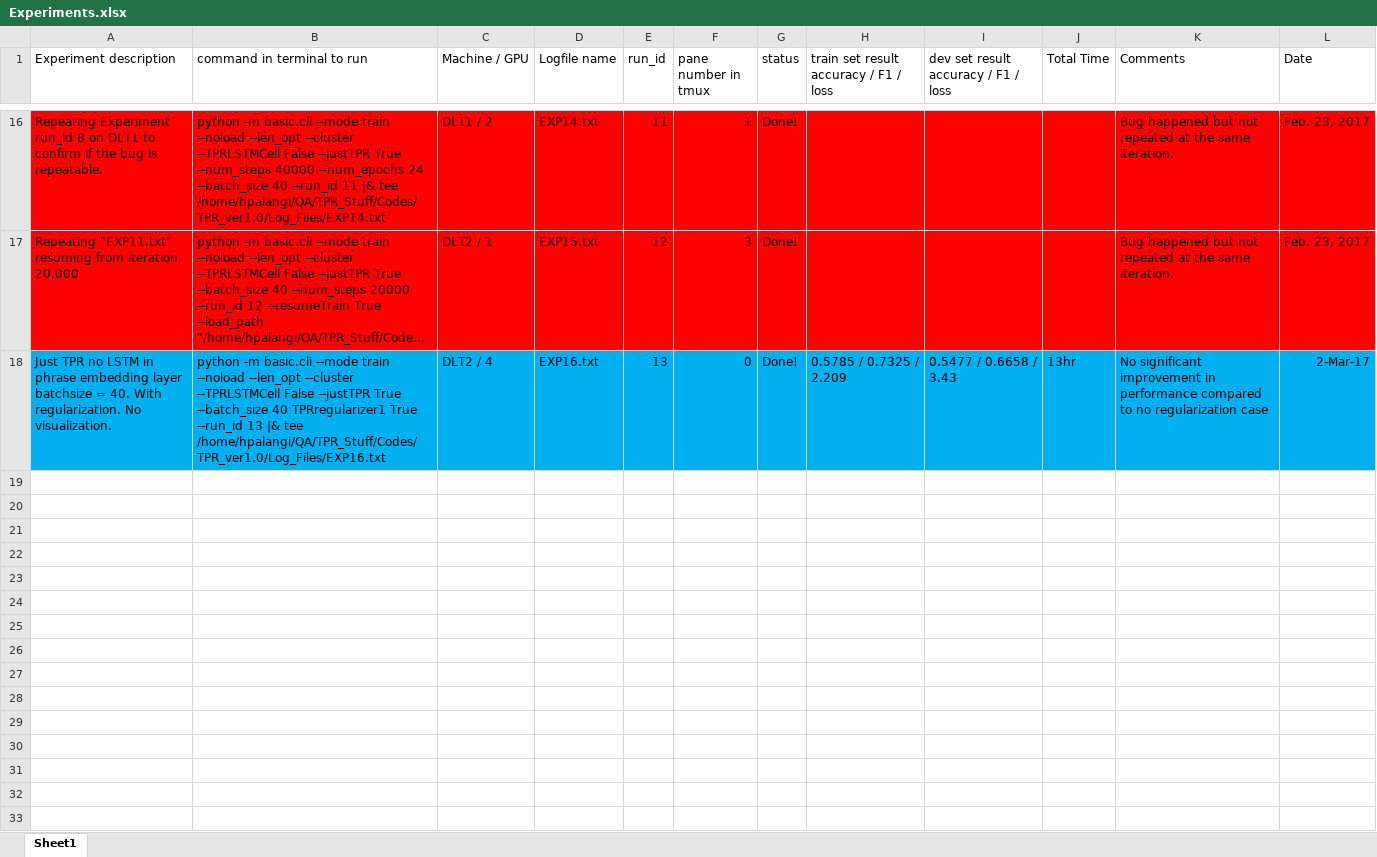
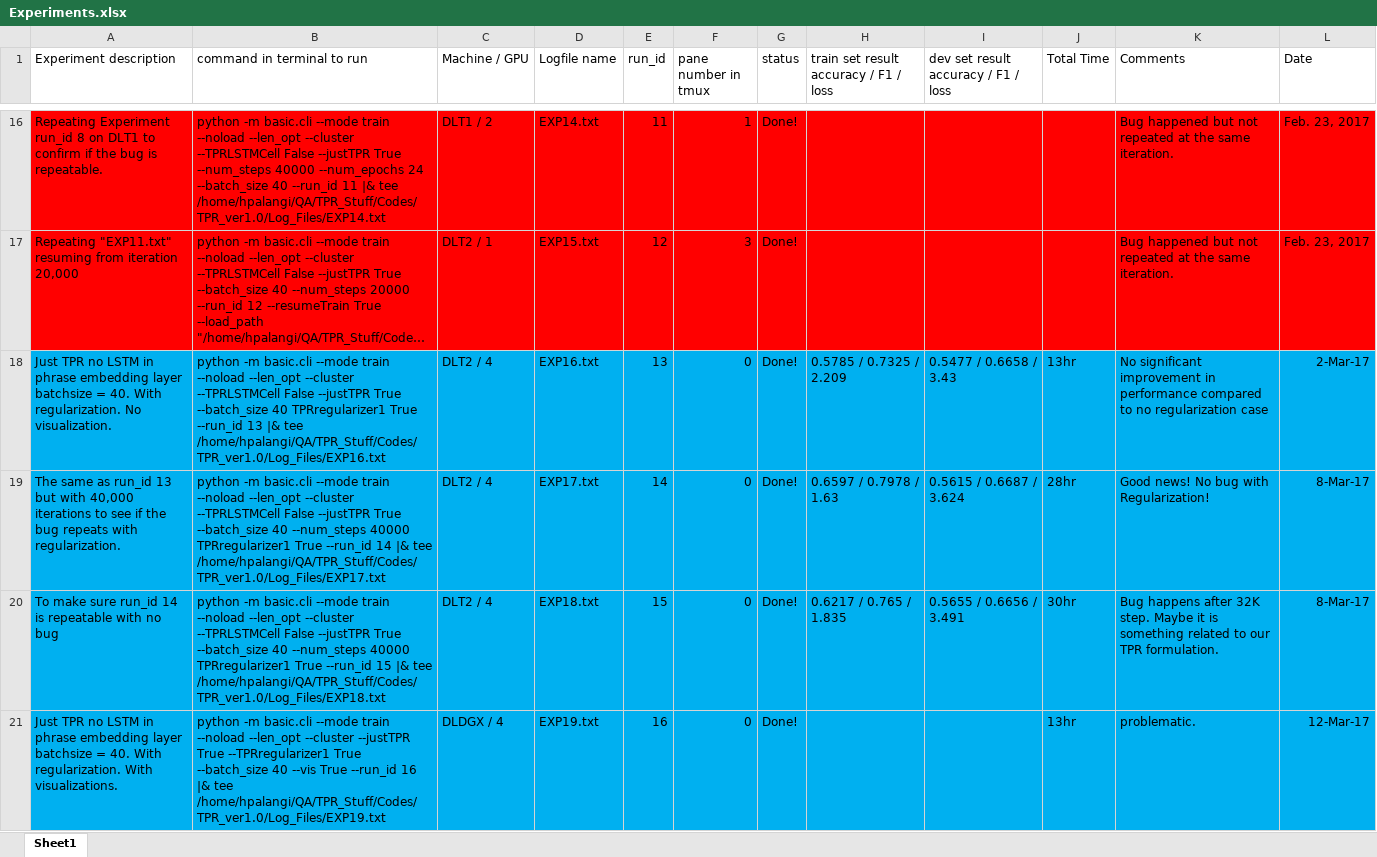
Before and after one commit to hamidpalangi/Grammatically_Interpretable_QA, an Excel workbook: Experiments.xlsx, sheet Sheet1, drawn as a sheet; only a part is shown, gaps mark what is left out; long unchanged cells end in …; values as stored, in another font and other column widths than the file's, no borders; ↵ is a line break in a cell; the diff covers the shown part only; the diff names each change by its address in the sheet, - before the commit and + after, or states it on an @@ line.

Commit message:
Kicked off an experiment with the new TPRregularization branch.

```diff
--- a/Experiments.xlsx (sheet Sheet1)
+++ b/Experiments.xlsx (sheet Sheet1)
+row 19: The same as run_id 13 but with 40,000 iterations to see if the bug repeats with regularization. | python -m basic.cli --mode train --noload --len_opt --cluster --TPRLSTMCell False --justTPR True --batch_size 40 --num_steps 40000 TPRregularizer1 True --run_id 14 |& tee /home/hpalangi/QA/TPR_Stuff/Codes/TPR_ver1.0/Log_Files/EXP17.txt | DLT2 / 4 | EXP17.txt | 14 | 0 | Done! | 0.6597 / 0.7978 / 1.63 | 0.5615 / 0.6687 / 3.624 | 28hr | Good news! No bug with Regularization! | 8-Mar-17
+row 20: To make sure run_id 14 is repeatable with no bug | python -m basic.cli --mode train --noload --len_opt --cluster --TPRLSTMCell False --justTPR True --batch_size 40 --num_steps 40000 TPRregularizer1 True --run_id 15 |& tee /home/hpalangi/QA/TPR_Stuff/Codes/TPR_ver1.0/Log_Files/EXP18.txt | DLT2 / 4 | EXP18.txt | 15 | 0 | Done! | 0.6217 / 0.765 / 1.835 | 0.5655 / 0.6656 / 3.491 | 30hr | Bug happens after 32K step. Maybe it is something related to our TPR formulation. | 8-Mar-17
+row 21: Just TPR no LSTM in ↵ phrase embedding layer ↵ batchsize = 40. With regularization. With visualizations. | python -m basic.cli --mode train --noload --len_opt --cluster --justTPR True --TPRregularizer1 True --batch_size 40 --vis True --run_id 16 |& tee /home/hpalangi/QA/TPR_Stuff/Codes/TPR_ver1.0/Log_Files/EXP19.txt | DLDGX / 4 | EXP19.txt | 16 | 0 | Done! |  |  | 13hr | problematic. | 12-Mar-17
```
Also changed, not shown: 3 added rows elsewhere in this sheet.
